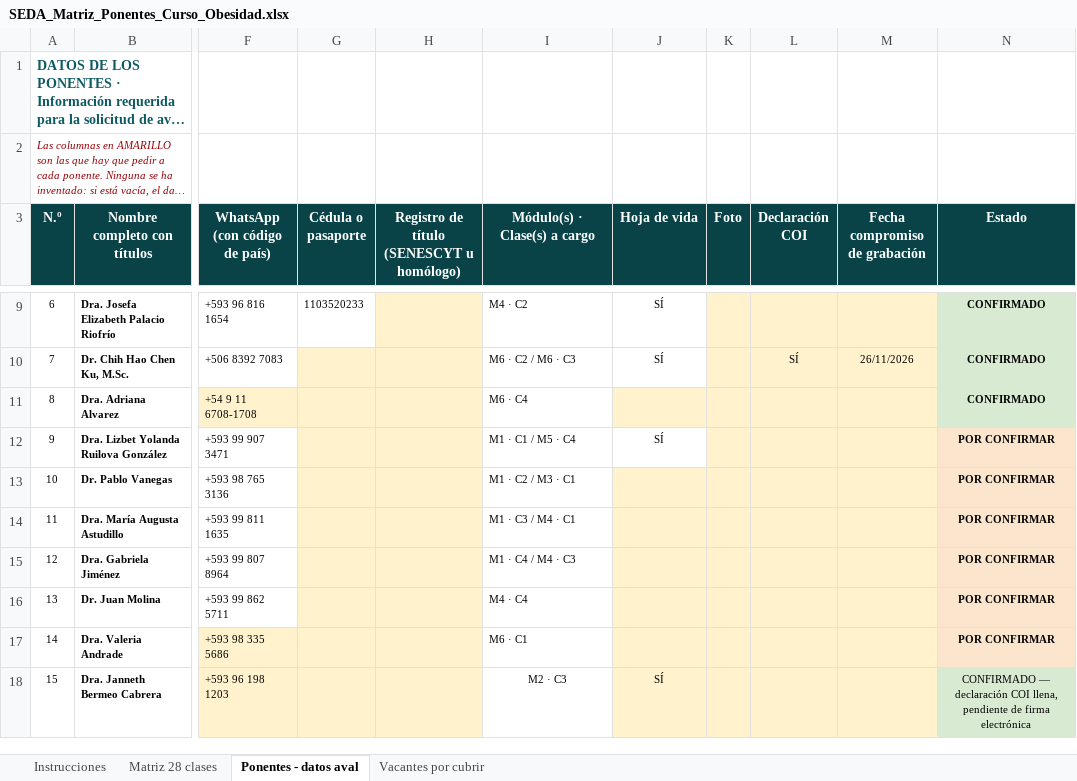
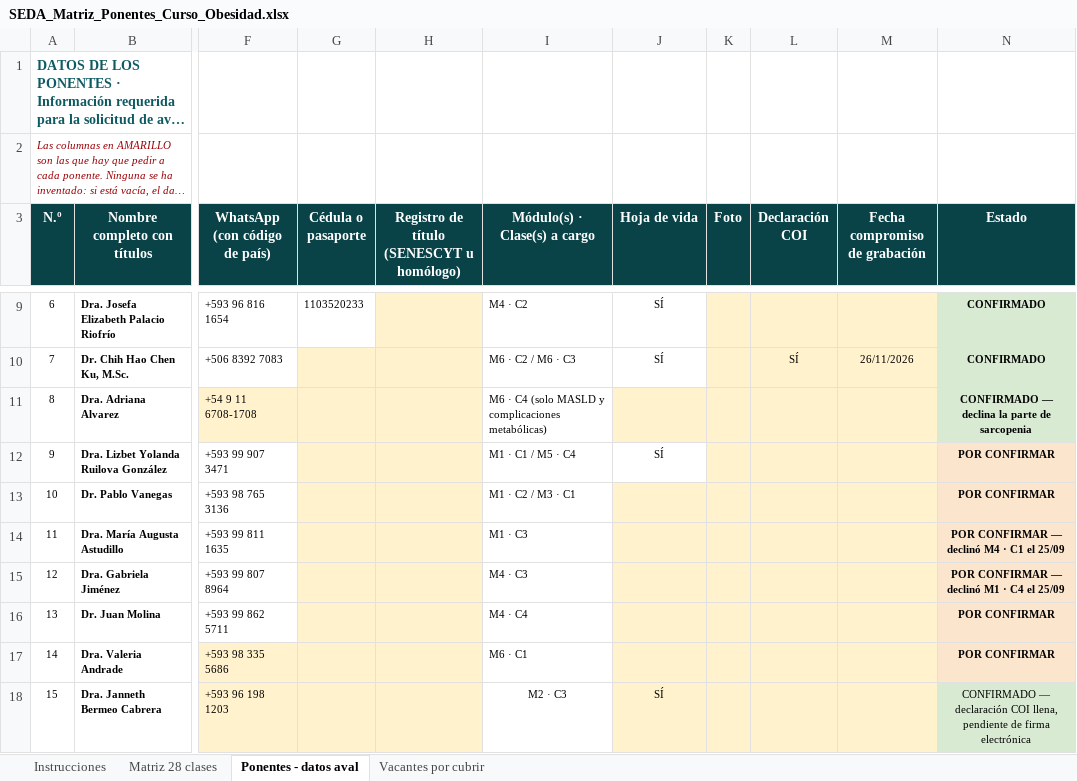
Before and after one commit to Dra-Omidres/Academic-, an Excel workbook: curso-obesidad-seda/SEDA_Matriz_Ponentes_Curso_Obesidad.xlsx, sheet Ponentes - datos aval, drawn as a sheet; only a part is shown, gaps mark what is left out; long unchanged cells end in …; values as stored, in another font and other column widths than the file's, no borders; the diff names each change by its address in the sheet, - before the commit and + after, or states it on an @@ line.

```diff
--- a/curso-obesidad-seda/SEDA_Matriz_Ponentes_Curso_Obesidad.xlsx (sheet Ponentes - datos aval)
+++ b/curso-obesidad-seda/SEDA_Matriz_Ponentes_Curso_Obesidad.xlsx (sheet Ponentes - datos aval)
-I11 (Módulo(s) · Clase(s) a cargo): M6 · C4
+I11 (Módulo(s) · Clase(s) a cargo): M6 · C4 (solo MASLD y complicaciones metabólicas)
-N11 (Estado): CONFIRMADO
+N11 (Estado): CONFIRMADO — declina la parte de sarcopenia
-I14 (Módulo(s) · Clase(s) a cargo): M1 · C3 / M4 · C1
+I14 (Módulo(s) · Clase(s) a cargo): M1 · C3
-N14 (Estado): POR CONFIRMAR
+N14 (Estado): POR CONFIRMAR — declinó M4 · C1 el 25/09
-I15 (Módulo(s) · Clase(s) a cargo): M1 · C4 / M4 · C3
+I15 (Módulo(s) · Clase(s) a cargo): M4 · C3
-N15 (Estado): POR CONFIRMAR
+N15 (Estado): POR CONFIRMAR — declinó M1 · C4 el 25/09
```
Also changed, not shown: sheet Vacantes por cubrir, sheet Matriz 28 clases, 5 other files.
